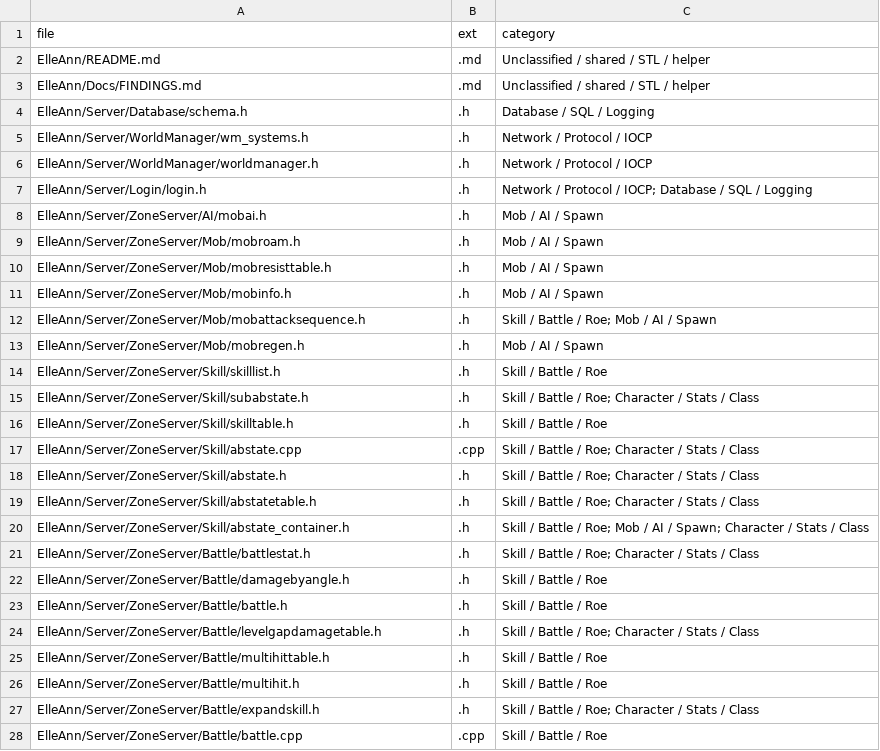
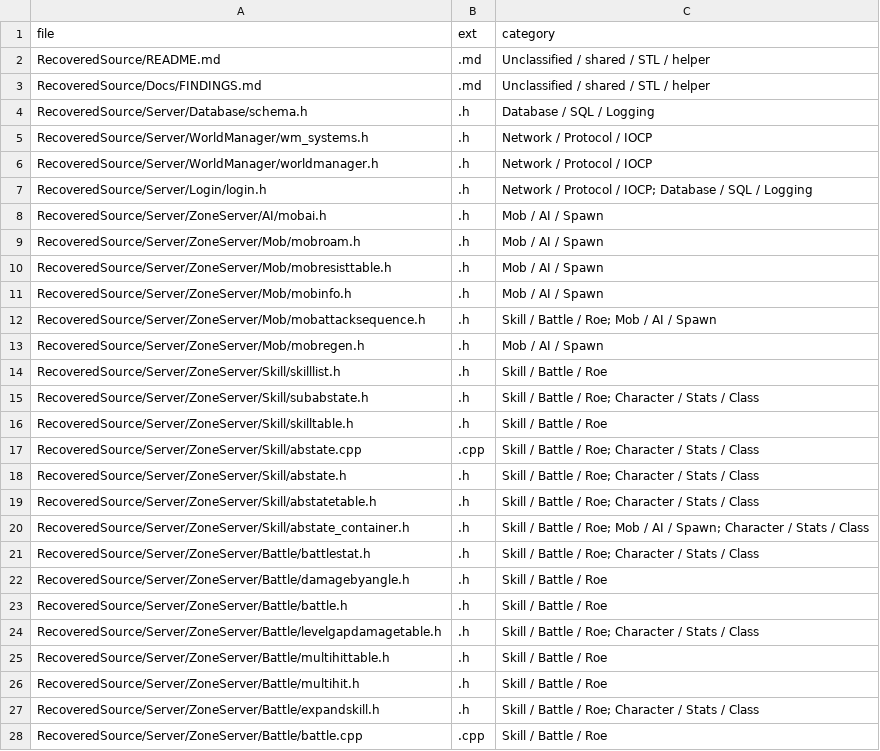
Before and after one commit to stormyrain2k15/Fiesta-source-code-rewrite, a CSV file: fiesta/docs/spec_pack/manifests/current_recovered_source_inventory.csv, drawn as a sheet; only a part is shown; the diff covers the shown part only.

```diff
--- a/fiesta/docs/spec_pack/manifests/current_recovered_source_inventory.csv
+++ b/fiesta/docs/spec_pack/manifests/current_recovered_source_inventory.csv
@@ -1,28 +1,28 @@
 file,ext,category
-ElleAnn/README.md,.md,Unclassified / shared / STL / helper
-ElleAnn/Docs/FINDINGS.md,.md,Unclassified / shared / STL / helper
-ElleAnn/Server/Database/schema.h,.h,Database / SQL / Logging
-ElleAnn/Server/WorldManager/wm_systems.h,.h,Network / Protocol / IOCP
-ElleAnn/Server/WorldManager/worldmanager.h,.h,Network / Protocol / IOCP
-ElleAnn/Server/Login/login.h,.h,Network / Protocol / IOCP; Database / SQL / Logging
-ElleAnn/Server/ZoneServer/AI/mobai.h,.h,Mob / AI / Spawn
-ElleAnn/Server/ZoneServer/Mob/mobroam.h,.h,Mob / AI / Spawn
-ElleAnn/Server/ZoneServer/Mob/mobresisttable.h,.h,Mob / AI / Spawn
-ElleAnn/Server/ZoneServer/Mob/mobinfo.h,.h,Mob / AI / Spawn
-ElleAnn/Server/ZoneServer/Mob/mobattacksequence.h,.h,Skill / Battle / Roe; Mob / AI / Spawn
-ElleAnn/Server/ZoneServer/Mob/mobregen.h,.h,Mob / AI / Spawn
-ElleAnn/Server/ZoneServer/Skill/skilllist.h,.h,Skill / Battle / Roe
-ElleAnn/Server/ZoneServer/Skill/subabstate.h,.h,Skill / Battle / Roe; Character / Stats / Class
-ElleAnn/Server/ZoneServer/Skill/skilltable.h,.h,Skill / Battle / Roe
-ElleAnn/Server/ZoneServer/Skill/abstate.cpp,.cpp,Skill / Battle / Roe; Character / Stats / Class
-ElleAnn/Server/ZoneServer/Skill/abstate.h,.h,Skill / Battle / Roe; Character / Stats / Class
-ElleAnn/Server/ZoneServer/Skill/abstatetable.h,.h,Skill / Battle / Roe; Character / Stats / Class
-ElleAnn/Server/ZoneServer/Skill/abstate_container.h,.h,Skill / Battle / Roe; Mob / AI / Spawn; Character / Stats / Class
-ElleAnn/Server/ZoneServer/Battle/battlestat.h,.h,Skill / Battle / Roe; Character / Stats / Class
-ElleAnn/Server/ZoneServer/Battle/damagebyangle.h,.h,Skill / Battle / Roe
-ElleAnn/Server/ZoneServer/Battle/battle.h,.h,Skill / Battle / Roe
-ElleAnn/Server/ZoneServer/Battle/levelgapdamagetable.h,.h,Skill / Battle / Roe; Character / Stats / Class
-ElleAnn/Server/ZoneServer/Battle/multihittable.h,.h,Skill / Battle / Roe
-ElleAnn/Server/ZoneServer/Battle/multihit.h,.h,Skill / Battle / Roe
-ElleAnn/Server/ZoneServer/Battle/expandskill.h,.h,Skill / Battle / Roe; Character / Stats / Class
-ElleAnn/Server/ZoneServer/Battle/battle.cpp,.cpp,Skill / Battle / Roe
+RecoveredSource/README.md,.md,Unclassified / shared / STL / helper
+RecoveredSource/Docs/FINDINGS.md,.md,Unclassified / shared / STL / helper
+RecoveredSource/Server/Database/schema.h,.h,Database / SQL / Logging
+RecoveredSource/Server/WorldManager/wm_systems.h,.h,Network / Protocol / IOCP
+RecoveredSource/Server/WorldManager/worldmanager.h,.h,Network / Protocol / IOCP
+RecoveredSource/Server/Login/login.h,.h,Network / Protocol / IOCP; Database / SQL / Logging
+RecoveredSource/Server/ZoneServer/AI/mobai.h,.h,Mob / AI / Spawn
+RecoveredSource/Server/ZoneServer/Mob/mobroam.h,.h,Mob / AI / Spawn
+RecoveredSource/Server/ZoneServer/Mob/mobresisttable.h,.h,Mob / AI / Spawn
+RecoveredSource/Server/ZoneServer/Mob/mobinfo.h,.h,Mob / AI / Spawn
+RecoveredSource/Server/ZoneServer/Mob/mobattacksequence.h,.h,Skill / Battle / Roe; Mob / AI / Spawn
+RecoveredSource/Server/ZoneServer/Mob/mobregen.h,.h,Mob / AI / Spawn
+RecoveredSource/Server/ZoneServer/Skill/skilllist.h,.h,Skill / Battle / Roe
+RecoveredSource/Server/ZoneServer/Skill/subabstate.h,.h,Skill / Battle / Roe; Character / Stats / Class
+RecoveredSource/Server/ZoneServer/Skill/skilltable.h,.h,Skill / Battle / Roe
+RecoveredSource/Server/ZoneServer/Skill/abstate.cpp,.cpp,Skill / Battle / Roe; Character / Stats / Class
+RecoveredSource/Server/ZoneServer/Skill/abstate.h,.h,Skill / Battle / Roe; Character / Stats / Class
+RecoveredSource/Server/ZoneServer/Skill/abstatetable.h,.h,Skill / Battle / Roe; Character / Stats / Class
+RecoveredSource/Server/ZoneServer/Skill/abstate_container.h,.h,Skill / Battle / Roe; Mob / AI / Spawn; Character / Stats / Class
+RecoveredSource/Server/ZoneServer/Battle/battlestat.h,.h,Skill / Battle / Roe; Character / Stats / Class
+RecoveredSource/Server/ZoneServer/Battle/damagebyangle.h,.h,Skill / Battle / Roe
+RecoveredSource/Server/ZoneServer/Battle/battle.h,.h,Skill / Battle / Roe
+RecoveredSource/Server/ZoneServer/Battle/levelgapdamagetable.h,.h,Skill / Battle / Roe; Character / Stats / Class
+RecoveredSource/Server/ZoneServer/Battle/multihittable.h,.h,Skill / Battle / Roe
+RecoveredSource/Server/ZoneServer/Battle/multihit.h,.h,Skill / Battle / Roe
+RecoveredSource/Server/ZoneServer/Battle/expandskill.h,.h,Skill / Battle / Roe; Character / Stats / Class
+RecoveredSource/Server/ZoneServer/Battle/battle.cpp,.cpp,Skill / Battle / Roe
```
Also changed, not shown: 34 edited cells elsewhere in this file, 9 other files.
